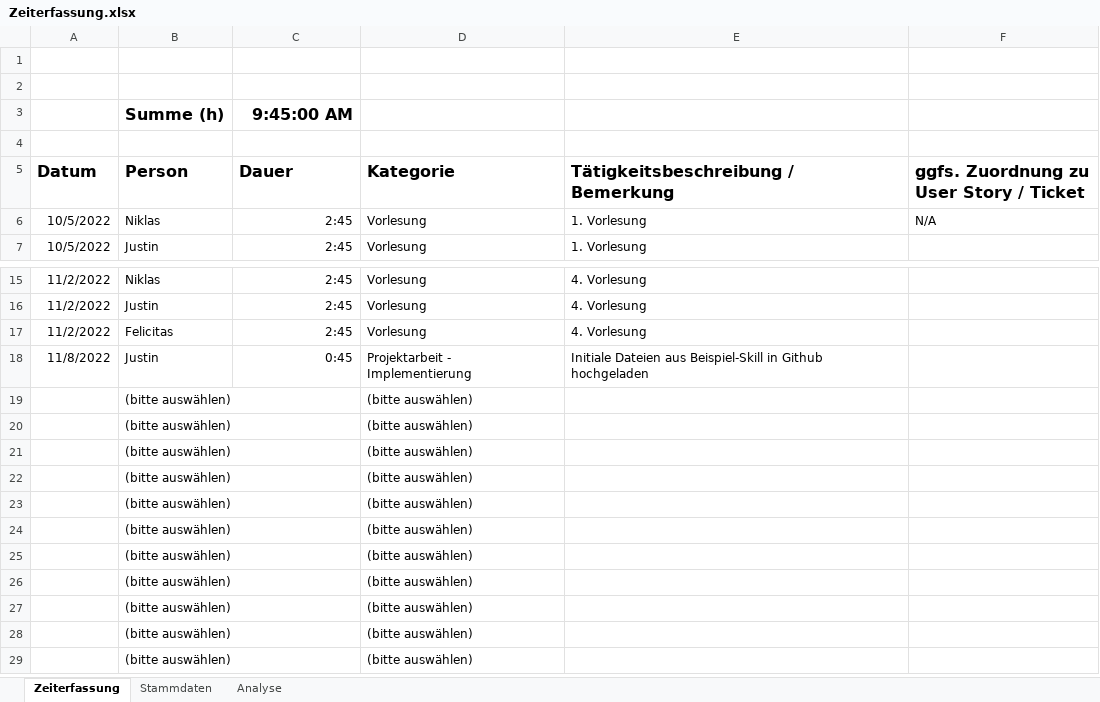
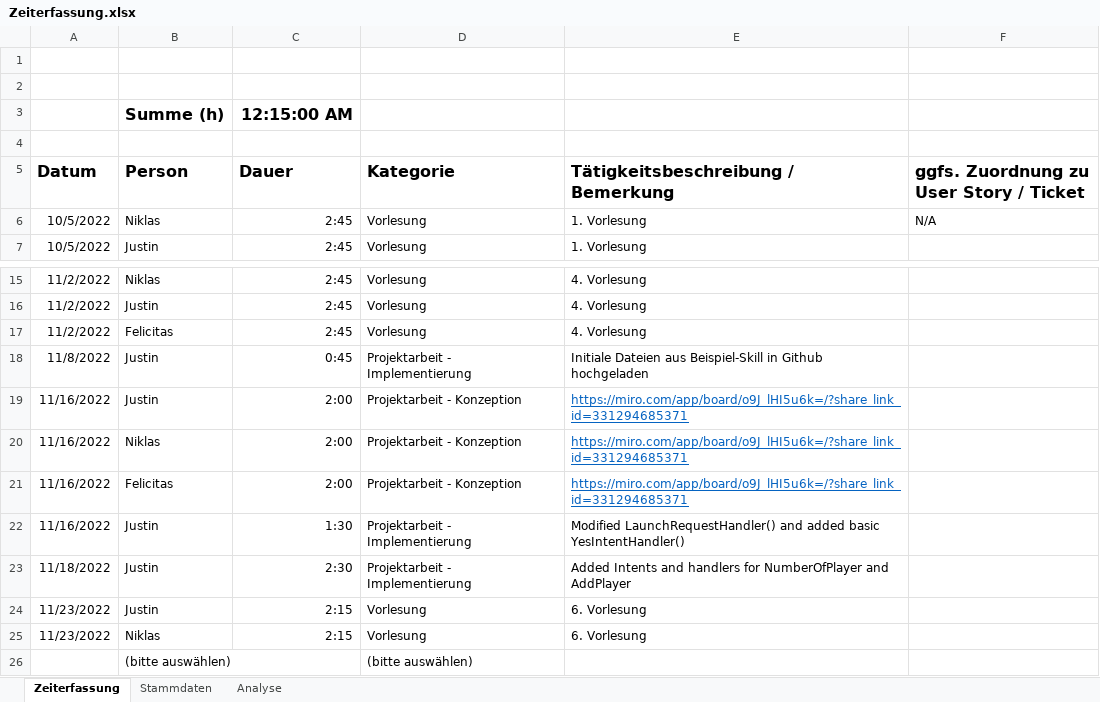
Before and after one commit to Ardril/entwDsa, an Excel workbook: Zeiterfassung.xlsx, sheet Zeiterfassung, drawn as a sheet; only a part is shown, gaps mark what is left out; the shorter side is filled out with more unchanged rows; values as stored, in another font and other column widths than the file's, no borders; removed rows and columns are numbered as before the commit, all else as after; the diff names each change by its address in the sheet, - before the commit and + after, or states it on an @@ line.

Commit message:
updated Zeiterfassung

```diff
--- a/Zeiterfassung.xlsx (sheet Zeiterfassung)
+++ b/Zeiterfassung.xlsx (sheet Zeiterfassung)
-C3 (Dauer): 9:45:00 AM
+C3 (Dauer): 12:15:00 AM
-row 19:  | (bitte auswählen) |  | (bitte auswählen)
-row 20:  | (bitte auswählen) |  | (bitte auswählen)
-row 21:  | (bitte auswählen) |  | (bitte auswählen)
-row 22:  | (bitte auswählen) |  | (bitte auswählen)
-row 23:  | (bitte auswählen) |  | (bitte auswählen)
-row 24:  | (bitte auswählen) |  | (bitte auswählen)
-row 25:  | (bitte auswählen) |  | (bitte auswählen)
+row 19: 11/16/2022 | Justin | 2:00 | Projektarbeit - Konzeption | https://miro.com/app/board/o9J_lHI5u6k=/?share_link_id=331294685371
+row 20: 11/16/2022 | Niklas | 2:00 | Projektarbeit - Konzeption | https://miro.com/app/board/o9J_lHI5u6k=/?share_link_id=331294685371
+row 21: 11/16/2022 | Felicitas | 2:00 | Projektarbeit - Konzeption | https://miro.com/app/board/o9J_lHI5u6k=/?share_link_id=331294685371
+row 22: 11/16/2022 | Justin | 1:30 | Projektarbeit - Implementierung | Modified LaunchRequestHandler() and added basic YesIntentHandler()
+row 23: 11/18/2022 | Justin | 2:30 | Projektarbeit - Implementierung | Added Intents and handlers for NumberOfPlayer and AddPlayer
+row 24: 11/23/2022 | Justin | 2:15 | Vorlesung | 6. Vorlesung
+row 25: 11/23/2022 | Niklas | 2:15 | Vorlesung | 6. Vorlesung
```
